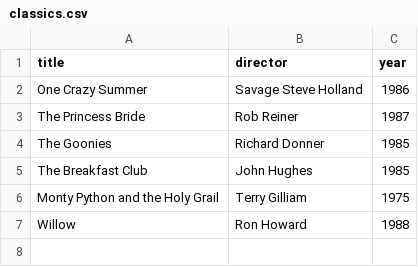
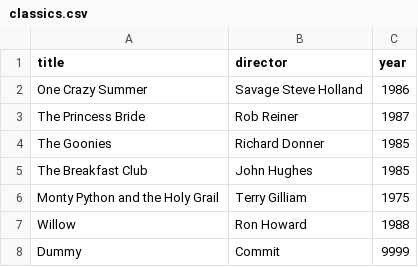
Before and after one commit to tonyzero0414/webflyx, a CSV file: classics.csv, drawn as a sheet.

Commit message:
J: update classics.csv

```diff
--- a/classics.csv
+++ b/classics.csv
@@ -7 +7,2 @@ Monty Python and the Holy Grail, Terry Gilliam, 1975
 Willow, Ron Howard, 1988
+Dummy, Commit, 9999
```
